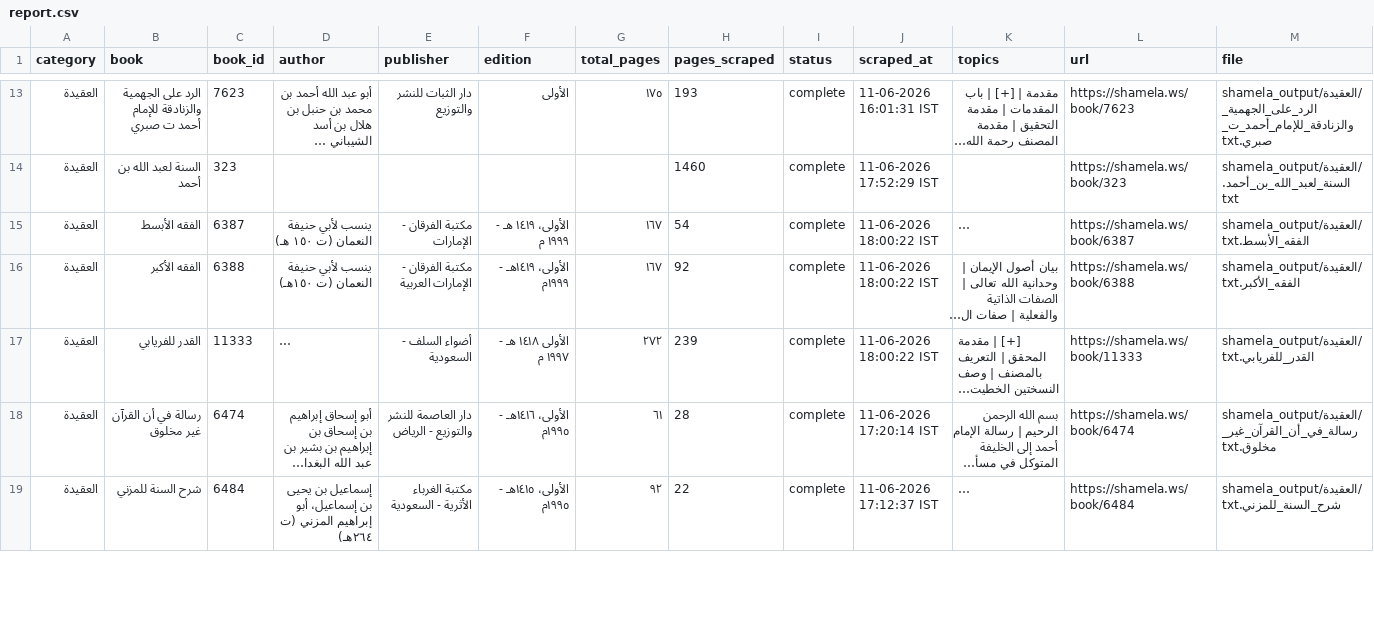
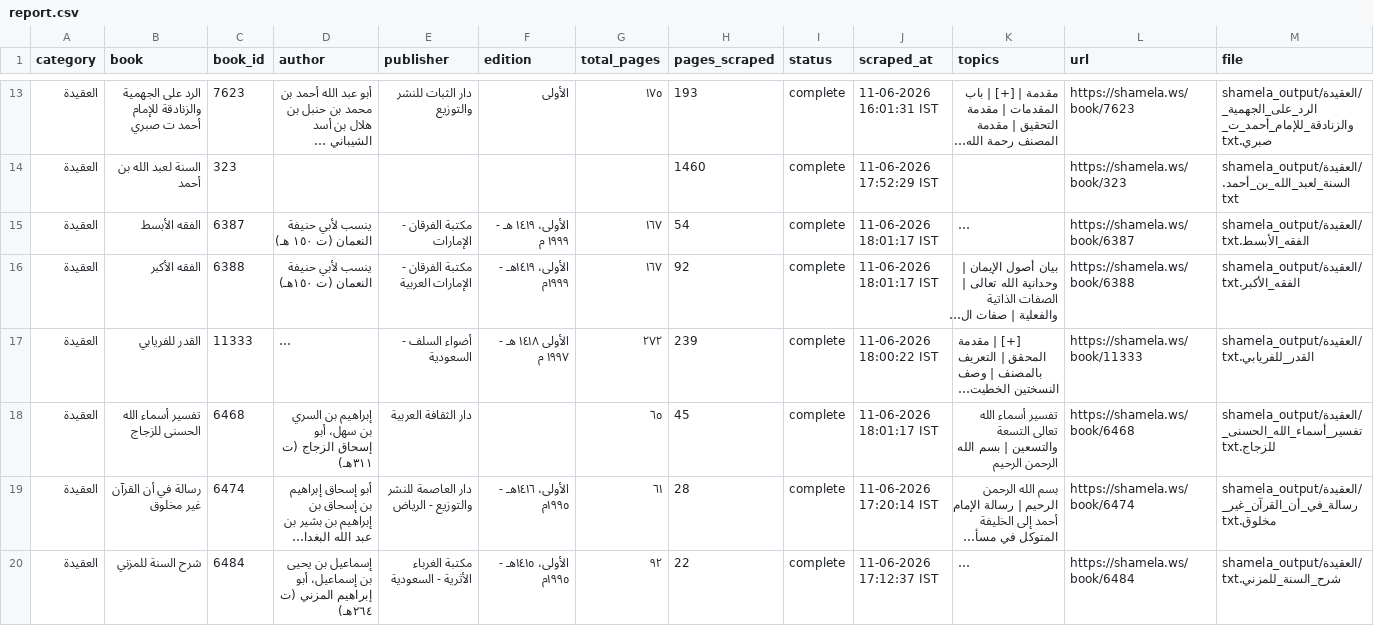
Before and after one commit to farhan281/al-qalam-project, a CSV file: shamela_output/reports/report.csv, drawn as a sheet; only a part is shown, gaps mark what is left out; long unchanged cells end in …; the diff covers the shown part only; the diff names each change by its address in the sheet, - before the commit and + after, or states it on an @@ line.

```diff
--- a/shamela_output/reports/report.csv
+++ b/shamela_output/reports/report.csv
-J15:J16 (scraped_at): 11-06-2026 18:00:22 IST
+J15:J16 (scraped_at): 11-06-2026 18:01:17 IST
+row 18: العقيدة | تفسير أسماء الله الحسنى للزجاج | 6468 | إبراهيم بن السري بن سهل، أبو إسحاق الزجاج (ت ٣١١هـ) | دار الثقافة العربية |  | ٦٥ | 45 | complete | 11-06-2026 18:01:17 IST | تفسير أسماء الله تعالى التسعة والتسعين | بسم الله الرحمن الرحيم | https://shamela.ws/book/6468 | shamela_output/العقيدة/تفسير_أسماء_الله_الحسنى_للزجاج.txt
```
Also changed, not shown: 7 edited cells elsewhere in this file, shamela_output/reports/الفرق_والردود.csv, shamela_output/reports/المنطق.csv, 4 other files.
